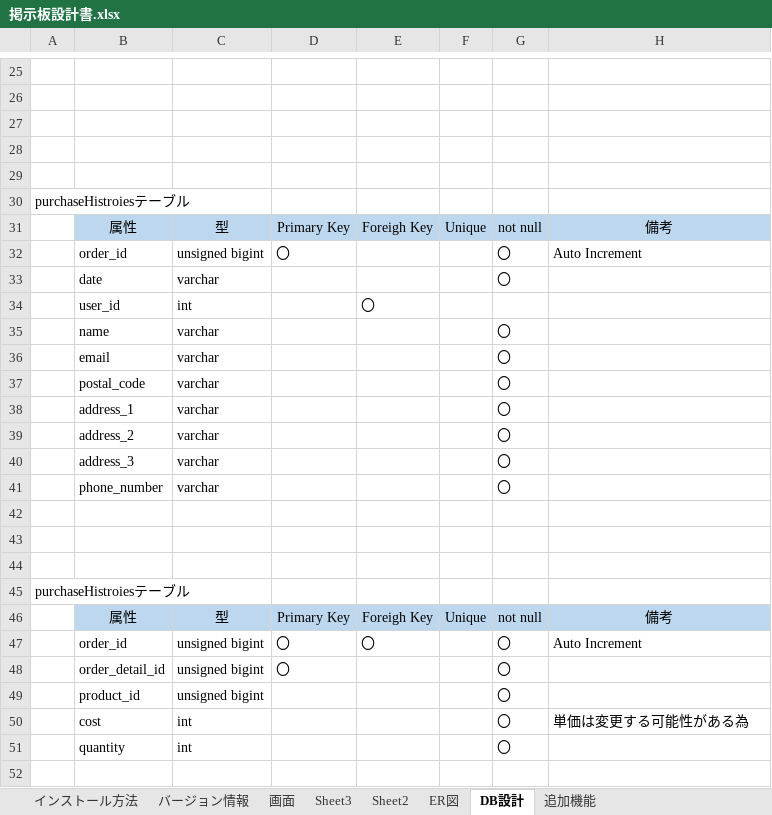
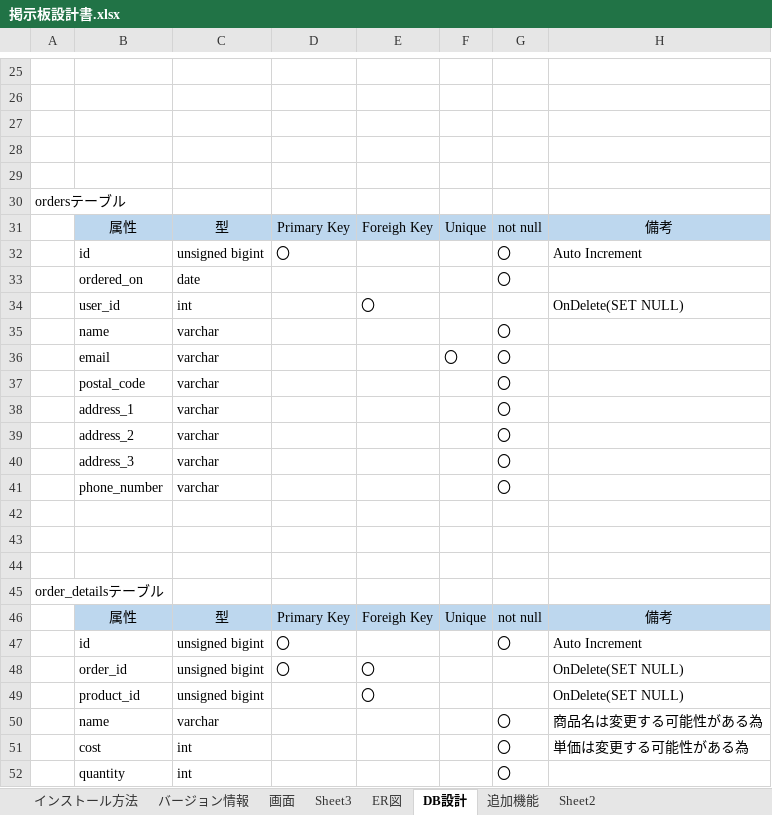
Before and after one commit to ehirokatsu/ECsite, an Excel workbook: 掲示板設計書.xlsx, sheet DB設計, drawn as a sheet; only a part is shown, gaps mark what is left out; values as stored, in another font and other column widths than the file's, no borders; removed rows and columns are numbered as before the commit, all else as after; the diff names each change by its address in the sheet, - before the commit and + after, or states it on an @@ line.

```diff
--- a/掲示板設計書.xlsx (sheet DB設計)
+++ b/掲示板設計書.xlsx (sheet DB設計)
@@ sheet tab order changed: インストール方法 | バージョン情報 | 画面 | Sheet3 | ER図 | DB設計 | 追加機能 | Sheet2 @@
-A30: purchaseHistroiesテーブル
+A30: ordersテーブル
-B32: order_id
+B32: id
-row 33:  | date | varchar |  |  |  | 〇
+row 33:  | ordered_on | date |  |  |  | 〇
-H34: (empty)
+H34: OnDelete(SET NULL)
-F36: (empty)
+F36: 〇
-A45: purchaseHistroiesテーブル
+A45: order_detailsテーブル
-B47: order_id
+B47: id
-E47: 〇
+E47: (empty)
-row 48:  | order_detail_id | unsigned bigint | 〇 |  |  | 〇
-row 49:  | product_id | unsigned bigint |  |  |  | 〇
+row 48:  | order_id | unsigned bigint | 〇 | 〇 |  |  | OnDelete(SET NULL)
+row 49:  | product_id | unsigned bigint |  | 〇 |  |  | OnDelete(SET NULL)
+row 50:  | name | varchar |  |  |  | 〇 | 商品名は変更する可能性がある為
```
Also changed, not shown: sheet 画面, charts or pictures, 9 other files.
